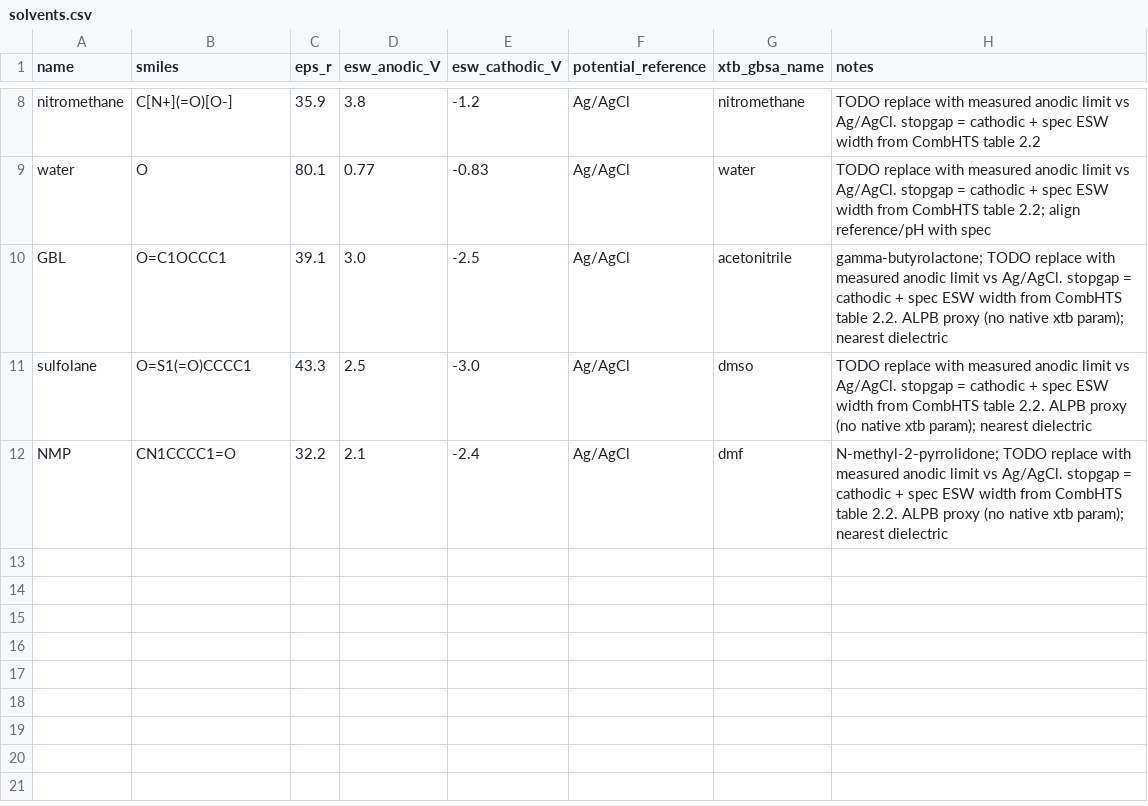
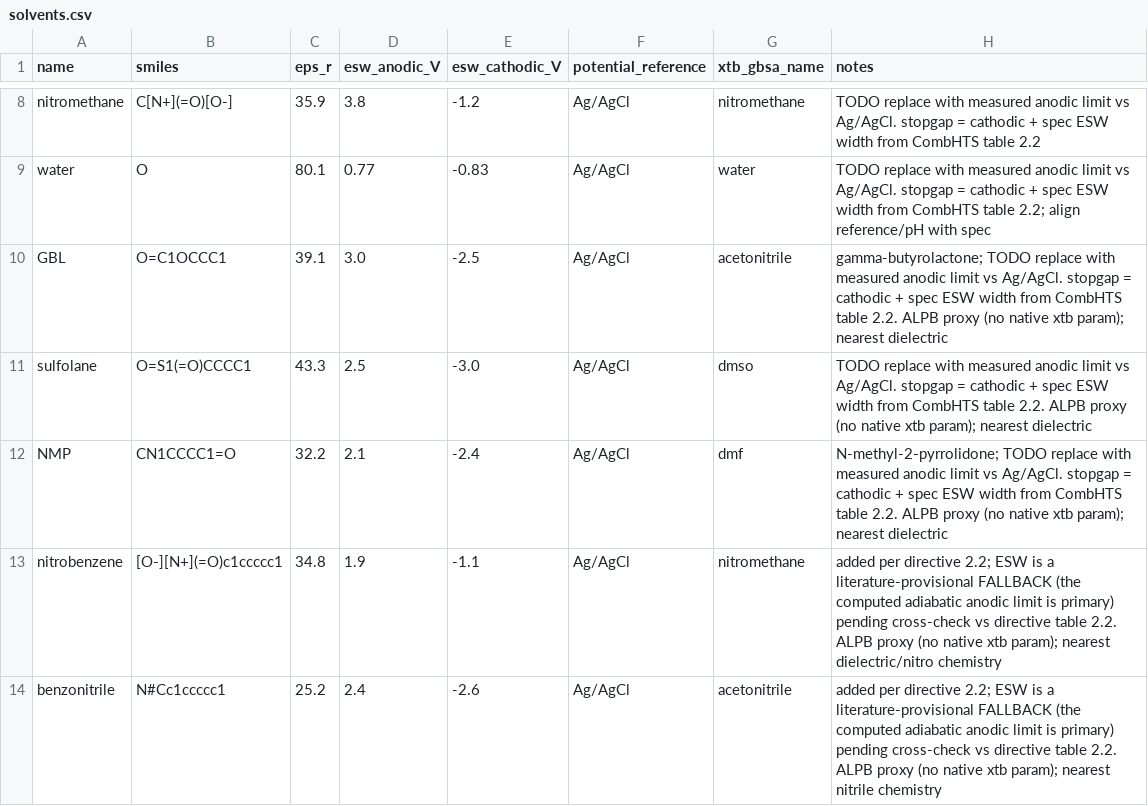
Before and after one commit to Caesiumatic/CombHTS, a CSV file: data/solvents.csv, drawn as a sheet; only a part is shown, gaps mark what is left out.

Commit message:
Scale chemical-space library toward directive §2 (verified SMILES + coupling; uncertain flagged)
Purely additive growth of the chemical-space library toward the directive §2 named lists.
The 15/11/10 validated seed rows stay byte-identical; scoring weights, the composite formula,
the pinned tier1.yaml calibration, and redox.py are untouched. Mock-first; no live binaries.

- monomers 15->36, solvents 11->13, electrolytes 10->15 (7,020 triads). Every new SMILES is
  RDKit-parsed + formula-verified; every new monomer has a polymerization coupling spec that
  assembles into n=2/n=6 oligomers (auto-alpha for 5-membered heteroaromatics, explicit
  otherwise; D-A/fused-ring + aniline-family couplings flagged approximate).
- new solvents nitrobenzene/benzonitrile: ESW is a literature-PROVISIONAL fallback (computed
  anodic limit is primary), flagged in notes, with documented ALPB proxy keywords.
- new salts TEAPF6, LiBF4, KCl, CSA, HClO4 with verified cation+anion SMILES.
- data/needs_review.md (new): species whose SMILES or coupling could not be assigned with
  confidence (DPP, isoindigo, thiadiazoloquinoxaline, indacenodithiophene, o-aminophenol,
  3,6-dimethylcarbazole; ionic liquids/DES/BFEE; NaPSS/NaDBSA) are parked, not guessed in.
- tests: counts -> 36/13/15 with seed-unchanged subset checks + new §2.2/§2.3 presence tests;
  smoke derives triad count from loaders with a >=15*11*10 floor. Suite green (144 passed,
  4 skipped); ruff clean.

```diff
--- a/data/solvents.csv
+++ b/data/solvents.csv
@@ -12 +12,3 @@ sulfolane,O=S1(=O)CCCC1,43.3,2.5,-3.0,Ag/AgCl,dmso,"TODO replace with measured a
 NMP,CN1CCCC1=O,32.2,2.1,-2.4,Ag/AgCl,dmf,"N-methyl-2-pyrrolidone; TODO replace with measured anodic limit vs Ag/AgCl. stopgap = cathodic + spec ESW width from CombHTS table 2.2. ALPB proxy (no native xtb param); nearest dielectric"
+nitrobenzene,[O-][N+](=O)c1ccccc1,34.8,1.9,-1.1,Ag/AgCl,nitromethane,added per directive 2.2; ESW is a literature-provisional FALLBACK (the computed adiabatic anodic limit is primary) pending cross-check vs directive table 2.2. ALPB proxy (no native xtb param); nearest dielectric/nitro chemistry
+benzonitrile,N#Cc1ccccc1,25.2,2.4,-2.6,Ag/AgCl,acetonitrile,added per directive 2.2; ESW is a literature-provisional FALLBACK (the computed adiabatic anodic limit is primary) pending cross-check vs directive table 2.2. ALPB proxy (no native xtb param); nearest nitrile chemistry
```
Also changed, not shown: data/electrolytes.csv, data/monomers.csv, 6 other files.
